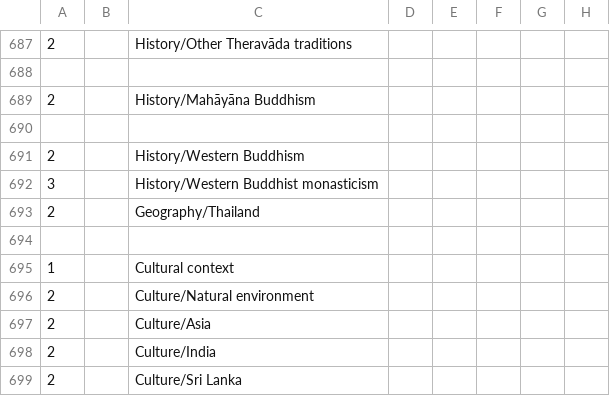
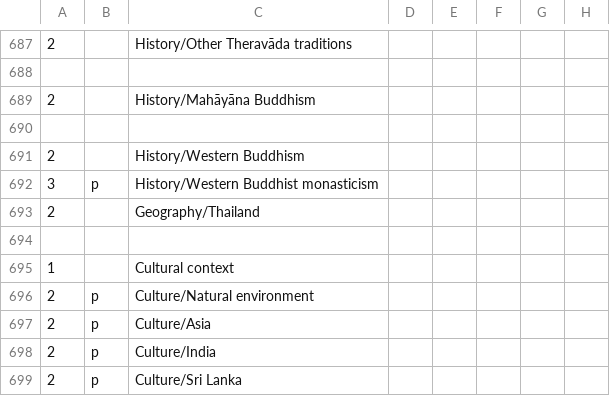
Before and after one commit to Kaccana-Bhikkhu/kaccana-bhikkhu.github.io, a CSV file: csv/Tag.csv, drawn as a sheet; only a part is shown, gaps mark what is left out; the diff covers the shown part only; the diff names each change by its address in the sheet, - before the commit and + after, or states it on an @@ line.

Commit message:
Other language and proper noun tag lists

```diff
--- a/csv/Tag.csv
+++ b/csv/Tag.csv
-B692: (empty)
+B692: p
-B696:B699: (empty)
+B696:B699: p
```
Also changed, not shown: 2 added rows, 2 removed rows and 45 edited cells elsewhere in this file, 8 other files.
